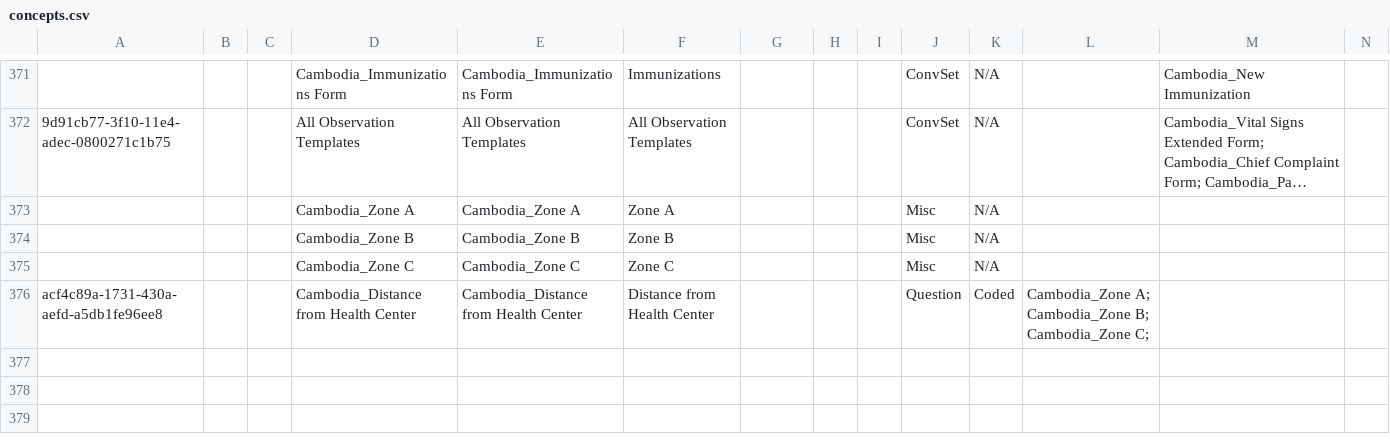
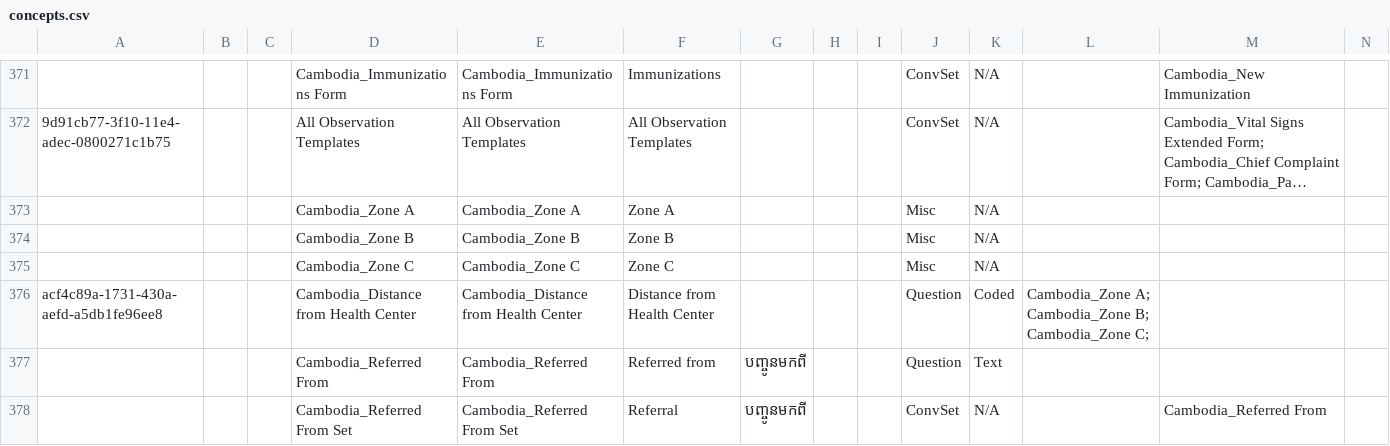
Before and after one commit to rbuisson/openmrs-config-omrs2018, a CSV file: configuration/concepts/concepts.csv, drawn as a sheet; only a part is shown, gaps mark what is left out; long unchanged cells end in …; rows hold the shown columns only; the diff names each change by its address in the sheet, - before the commit and + after, or states it on an @@ line.

Commit message:
BAHMNI-17: Add the 'Cambodia_Referred From' concept
	modified:   configuration/concepts/concepts.csv

```diff
--- a/configuration/concepts/concepts.csv
+++ b/configuration/concepts/concepts.csv
+row 377:  |  |  | Cambodia_Referred From | Cambodia_Referred From | Referred from | បញ្ចូនមកពី |  |  | Question | Text
+row 378:  |  |  | Cambodia_Referred From Set | Cambodia_Referred From Set | Referral | បញ្ចូនមកពី |  |  | ConvSet | N/A |  | Cambodia_Referred From
```
